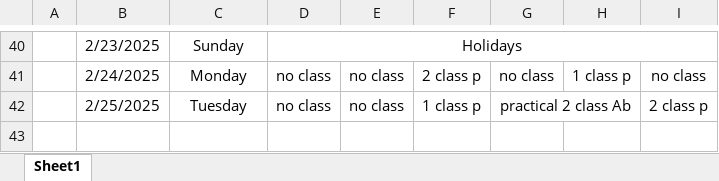
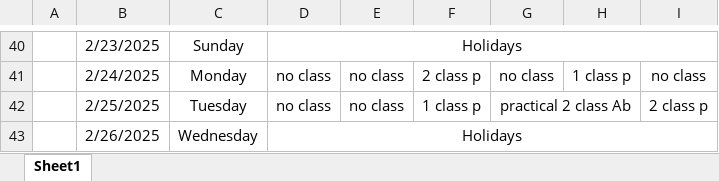
Before and after one commit to Sukdebrmondal/2nd_year_4th_semester, an Excel workbook: attendance_sheet.xlsx, sheet Sheet1, drawn as a sheet; only a part is shown, gaps mark what is left out; values as stored, in another font and other column widths than the file's, no borders; the diff names each change by its address in the sheet, - before the commit and + after, or states it on an @@ line.

Commit message:
date

```diff
--- a/attendance_sheet.xlsx (sheet Sheet1)
+++ b/attendance_sheet.xlsx (sheet Sheet1)
+row 43:  | 2/26/2025 | Wednesday | Holidays
```
